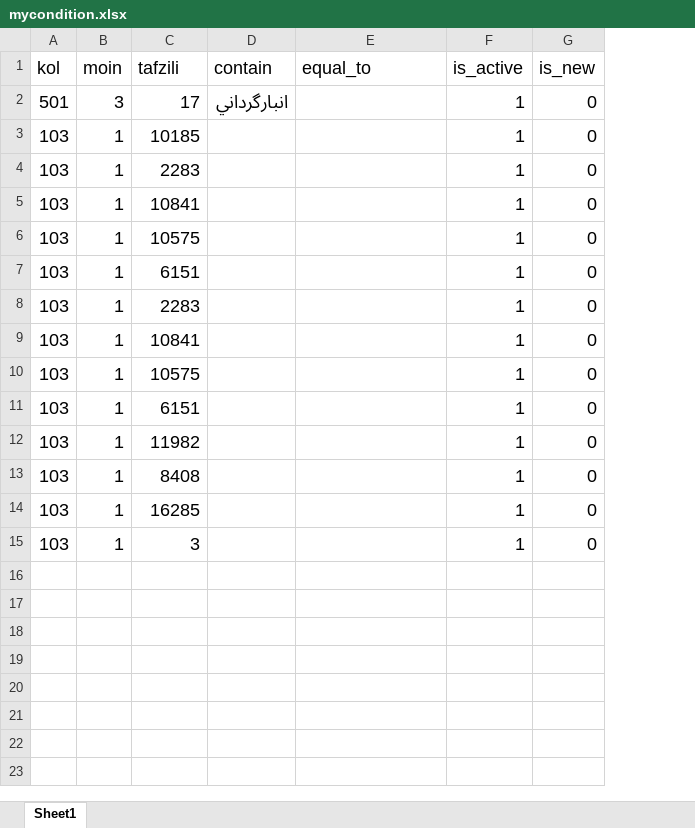
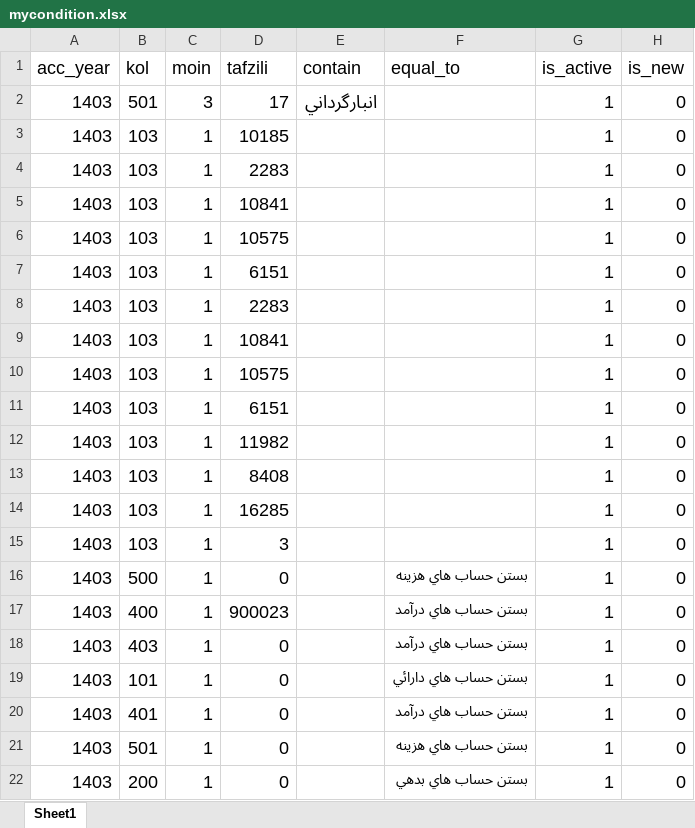
Before and after one commit to rkalantari514/mojallal24mehr, an Excel workbook: temp/mycondition.xlsx, sheet Sheet1, drawn as a sheet; values as stored, in another font and other column widths than the file's, no borders; the diff names each change by its address in the sheet, - before the commit and + after, or states it on an @@ line.

```diff
--- a/temp/mycondition.xlsx (sheet Sheet1)
+++ b/temp/mycondition.xlsx (sheet Sheet1)
+column A (acc_year), rows 2-15: all 1403
+row 16: 1403 | 500 | 1 | 0 |  | بستن حساب هاي هزينه | 1 | 0
+row 17: 1403 | 400 | 1 | 900023 |  | بستن حساب هاي درآمد | 1 | 0
+row 18: 1403 | 403 | 1 | 0 |  | بستن حساب هاي درآمد | 1 | 0
+row 19: 1403 | 101 | 1 | 0 |  | بستن حساب هاي دارائي | 1 | 0
+row 20: 1403 | 401 | 1 | 0 |  | بستن حساب هاي درآمد | 1 | 0
+row 21: 1403 | 501 | 1 | 0 |  | بستن حساب هاي هزينه | 1 | 0
+row 22: 1403 | 200 | 1 | 0 |  | بستن حساب هاي بدهي | 1 | 0
```
Also changed, not shown: 4 other files.
